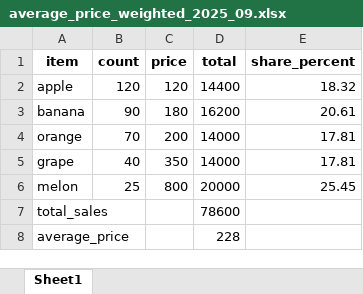
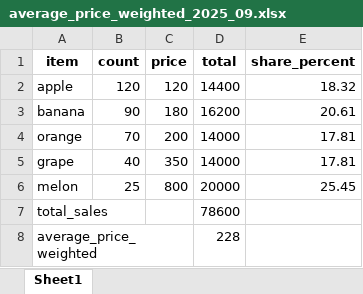
Before and after one commit to Tsubasaman0/20251026STRAT-PYTHON, an Excel workbook: basic_pandas_matplotlib/my_monthly_reports/report_2025_09/average_price_weighted_2025_09.xlsx, sheet Sheet1, drawn as a sheet; values as stored, in another font and other column widths than the file's, no borders; the diff names each change by its address in the sheet, - before the commit and + after, or states it on an @@ line.

```diff
--- a/basic_pandas_matplotlib/my_monthly_reports/report_2025_09/average_price_weighted_2025_09.xlsx (sheet Sheet1)
+++ b/basic_pandas_matplotlib/my_monthly_reports/report_2025_09/average_price_weighted_2025_09.xlsx (sheet Sheet1)
-A8 (item): average_price
+A8 (item): average_price_weighted
```
Also changed, not shown: basic_pandas_matplotlib/my_monthly_reports/report_2025_10/average_price_weighted_2025_10.xlsx, basic_pandas_matplotlib/my_monthly_reports/report_2025_11/average_price_weighted_2025_11.xlsx, 14 other files.
